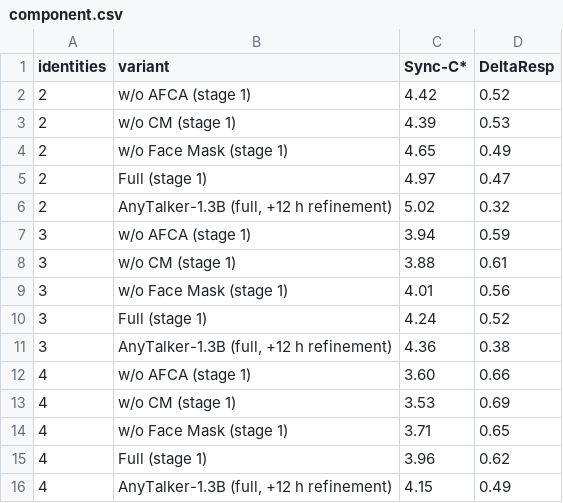
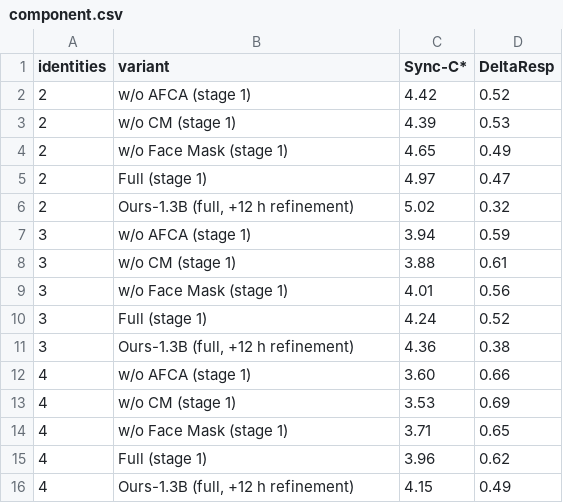
Before and after one commit to completely-anonymous-z/audio-driven-demo, a CSV file: rebuttal/data/component.csv, drawn as a sheet.

```diff
--- a/rebuttal/data/component.csv
+++ b/rebuttal/data/component.csv
@@ -5,3 +5,3 @@ identities,variant,Sync-C*,DeltaResp
 2,Full (stage 1),4.97,0.47
-2,"AnyTalker-1.3B (full, +12 h refinement)",5.02,0.32
+2,"Ours-1.3B (full, +12 h refinement)",5.02,0.32
 3,w/o AFCA (stage 1),3.94,0.59
@@ -10,3 +10,3 @@ identities,variant,Sync-C*,DeltaResp
 3,Full (stage 1),4.24,0.52
-3,"AnyTalker-1.3B (full, +12 h refinement)",4.36,0.38
+3,"Ours-1.3B (full, +12 h refinement)",4.36,0.38
 4,w/o AFCA (stage 1),3.60,0.66
@@ -15,2 +15,2 @@ identities,variant,Sync-C*,DeltaResp
 4,Full (stage 1),3.96,0.62
-4,"AnyTalker-1.3B (full, +12 h refinement)",4.15,0.49
+4,"Ours-1.3B (full, +12 h refinement)",4.15,0.49
```
Also changed, not shown: rebuttal/data/ci.csv, 6 other files.
